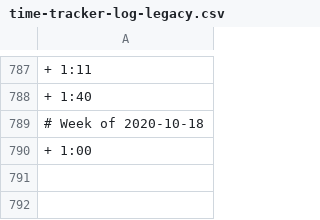
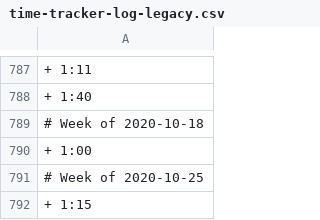
Before and after one commit to benleamon/public-data, a CSV file: time-tracker-log-legacy.csv, drawn as a sheet; only a part is shown, gaps mark what is left out; the diff names each change by its address in the sheet, - before the commit and + after, or states it on an @@ line.

```diff
--- a/time-tracker-log-legacy.csv
+++ b/time-tracker-log-legacy.csv
+row 791: # Week of 2020-10-25
+row 792: + 1:15
```
Also changed, not shown: time-tracker-log.csv.
